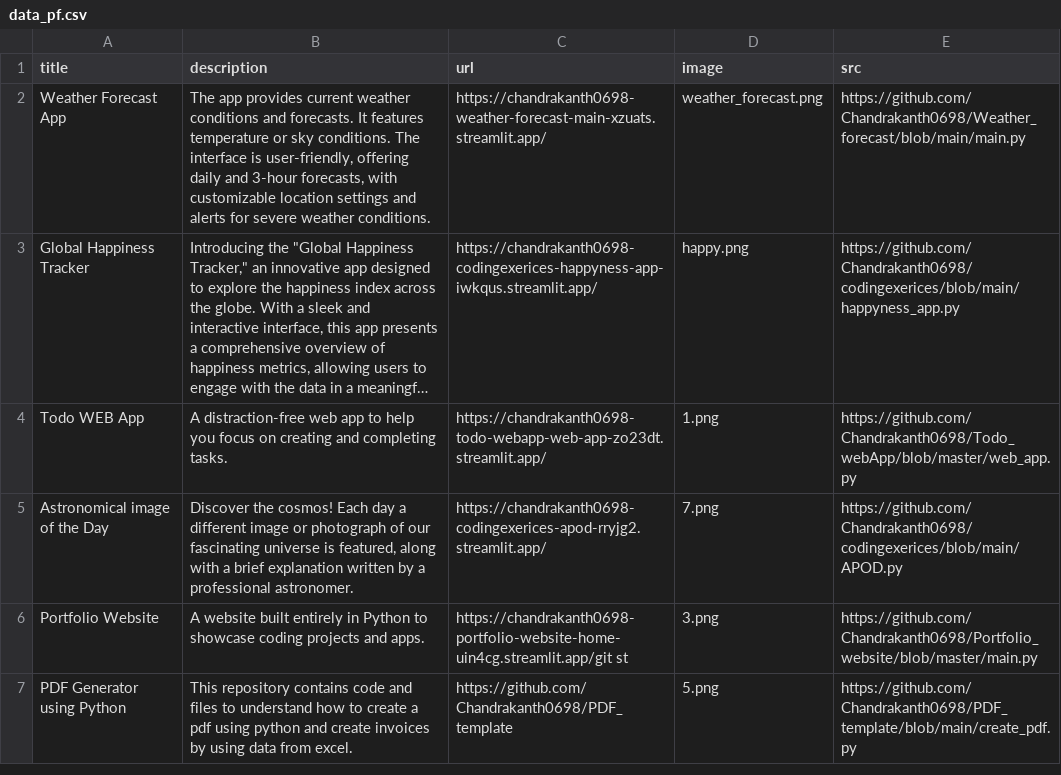
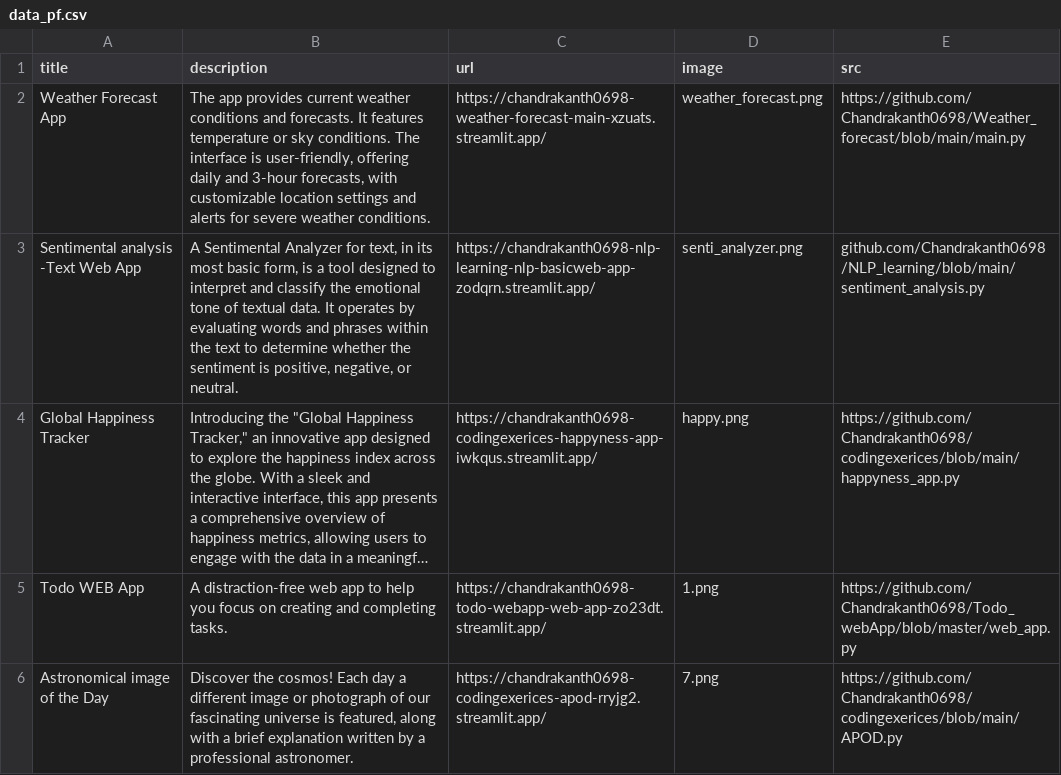
Before and after one commit to Chandrakanth0698/Portfolio_website, a CSV file: data_pf.csv, drawn as a sheet; only a part is shown; the shorter side is filled out with more unchanged rows; long unchanged cells end in …; the diff names each change by its address in the sheet, - before the commit and + after, or states it on an @@ line.

Commit message:
Add new project Sentimental analysis

```diff
--- a/data_pf.csv
+++ b/data_pf.csv
+row 3: Sentimental analysis -Text Web App | A Sentimental Analyzer for text, in its most basic form, is a tool designed to interpret and classify the emotional tone of textual data. It operates by evaluating words and phrases within the text to determine whether the sentiment is positive, negative, or neutral. | https://chandrakanth0698-nlp-learning-nlp-basicweb-app-zodqrn.streamlit.app/ | senti_analyzer.png | github.com/Chandrakanth0698/NLP_learning/blob/main/sentiment_analysis.py
```
Also changed, not shown: 1 other file.
